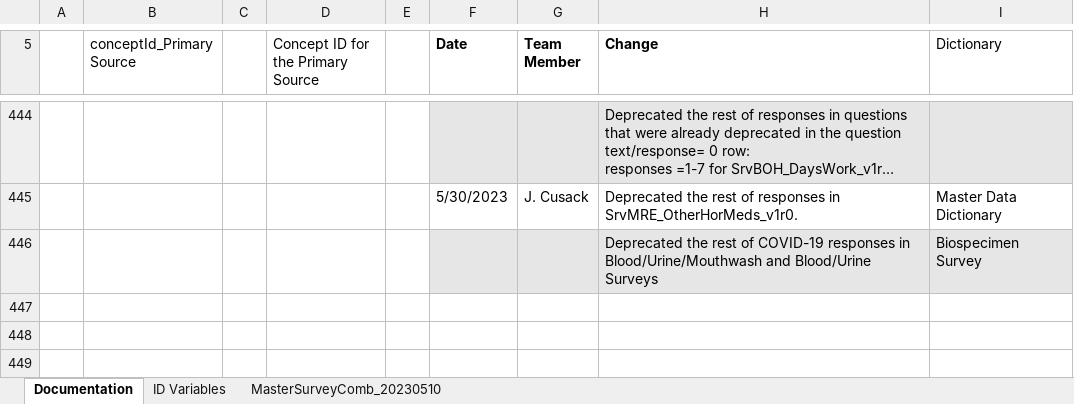
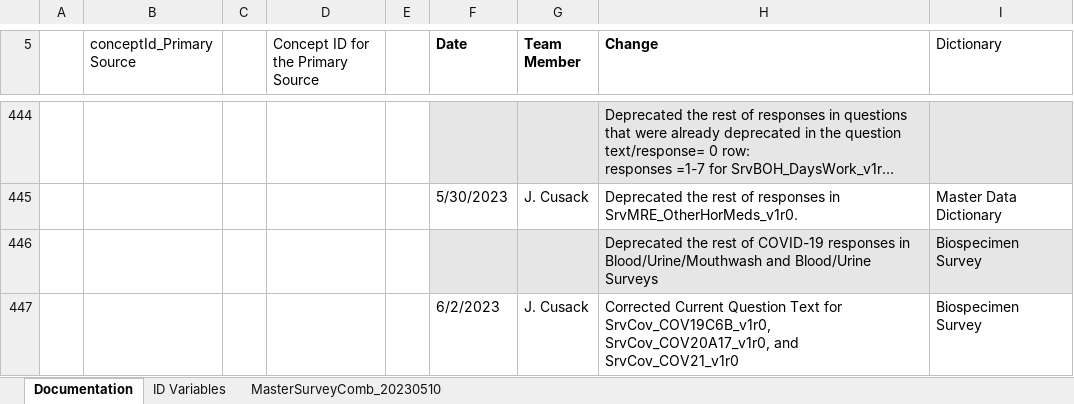
Before and after one commit to Analyticsphere/ConnectMasterAndSurveyCombinedDataDictionary, an Excel workbook: MasterSurveyComb_20220317.xlsx, sheet Documentation, drawn as a sheet; only a part is shown, gaps mark what is left out; long unchanged cells end in …; values as stored, in another font and other column widths than the file's, no borders; the diff names each change by its address in the sheet, - before the commit and + after, or states it on an @@ line.

```diff
--- a/MasterSurveyComb_20220317.xlsx (sheet Documentation)
+++ b/MasterSurveyComb_20220317.xlsx (sheet Documentation)
+row 447:  |  |  |  |  | 6/2/2023 | J. Cusack | Corrected Current Question Text for SrvCov_COV19C6B_v1r0, SrvCov_COV20A17_v1r0, and SrvCov_COV21_v1r0 | Biospecimen Survey
```
Also changed, not shown: sheet MasterSurveyComb_20230510.
